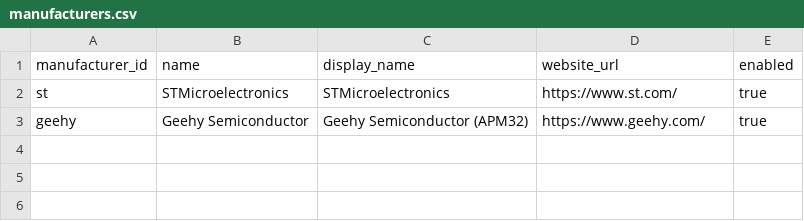
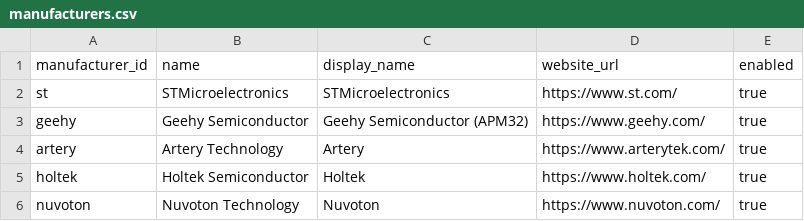
Before and after one commit to 704103/MCU-Selector, a CSV file: data/source/manufacturers.csv, drawn as a sheet.

Commit message:
feat: import first official MCU data batch

```diff
--- a/data/source/manufacturers.csv
+++ b/data/source/manufacturers.csv
@@ -3 +3,4 @@ st,STMicroelectronics,STMicroelectronics,https://www.st.com/,true
 geehy,Geehy Semiconductor,Geehy Semiconductor (APM32),https://www.geehy.com/,true
+artery,Artery Technology,Artery,https://www.arterytek.com/,true
+holtek,Holtek Semiconductor,Holtek,https://www.holtek.com/,true
+nuvoton,Nuvoton Technology,Nuvoton,https://www.nuvoton.com/,true
```
Also changed, not shown: 8 other files.
